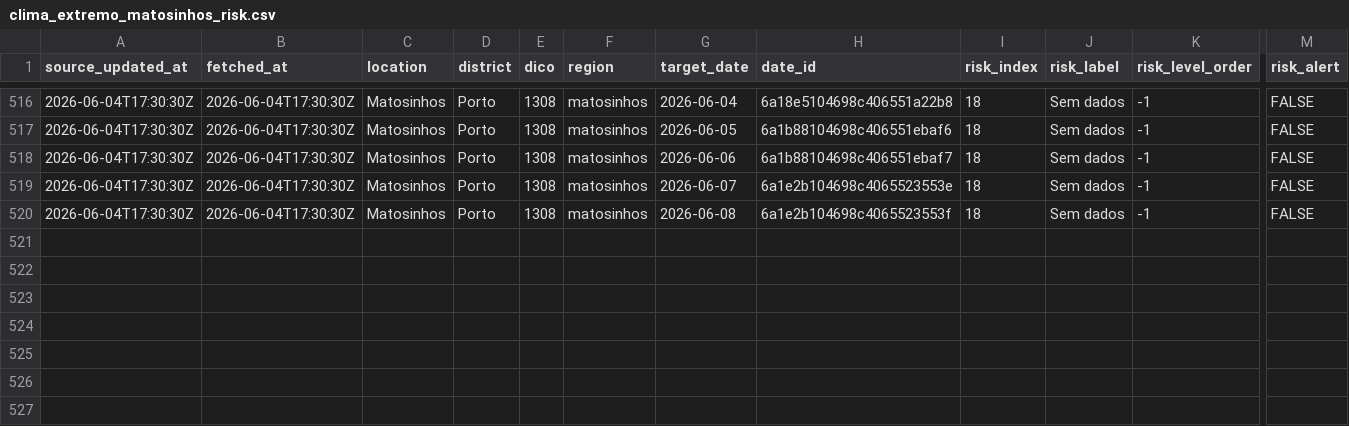
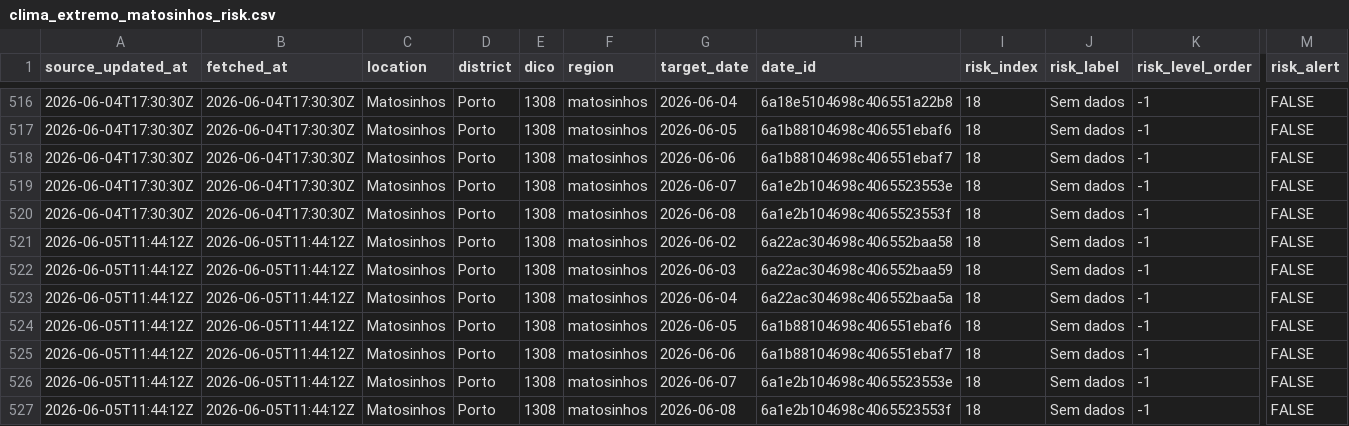
Before and after one commit to DBLQA90/qualar_matosinhos, a CSV file: data/clima_extremo_matosinhos_risk.csv, drawn as a sheet; only a part is shown, gaps mark what is left out; rows hold the shown columns only; the diff names each change by its address in the sheet, - before the commit and + after, or states it on an @@ line.

```diff
--- a/data/clima_extremo_matosinhos_risk.csv
+++ b/data/clima_extremo_matosinhos_risk.csv
+row 521: 2026-06-05T11:44:12Z | 2026-06-05T11:44:12Z | Matosinhos | Porto | 1308 | matosinhos | 2026-06-02 | 6a22ac304698c406552baa58 | 18 | Sem dados | -1 | FALSE
+row 522: 2026-06-05T11:44:12Z | 2026-06-05T11:44:12Z | Matosinhos | Porto | 1308 | matosinhos | 2026-06-03 | 6a22ac304698c406552baa59 | 18 | Sem dados | -1 | FALSE
+row 523: 2026-06-05T11:44:12Z | 2026-06-05T11:44:12Z | Matosinhos | Porto | 1308 | matosinhos | 2026-06-04 | 6a22ac304698c406552baa5a | 18 | Sem dados | -1 | FALSE
+row 524: 2026-06-05T11:44:12Z | 2026-06-05T11:44:12Z | Matosinhos | Porto | 1308 | matosinhos | 2026-06-05 | 6a1b88104698c406551ebaf6 | 18 | Sem dados | -1 | FALSE
+row 525: 2026-06-05T11:44:12Z | 2026-06-05T11:44:12Z | Matosinhos | Porto | 1308 | matosinhos | 2026-06-06 | 6a1b88104698c406551ebaf7 | 18 | Sem dados | -1 | FALSE
+row 526: 2026-06-05T11:44:12Z | 2026-06-05T11:44:12Z | Matosinhos | Porto | 1308 | matosinhos | 2026-06-07 | 6a1e2b104698c4065523553e | 18 | Sem dados | -1 | FALSE
+row 527: 2026-06-05T11:44:12Z | 2026-06-05T11:44:12Z | Matosinhos | Porto | 1308 | matosinhos | 2026-06-08 | 6a1e2b104698c4065523553f | 18 | Sem dados | -1 | FALSE
```
Also changed, not shown: data/ipma_matosinhos_forecast_errors.csv, data/ipma_matosinhos_heat_waves.csv, 31 other files.
